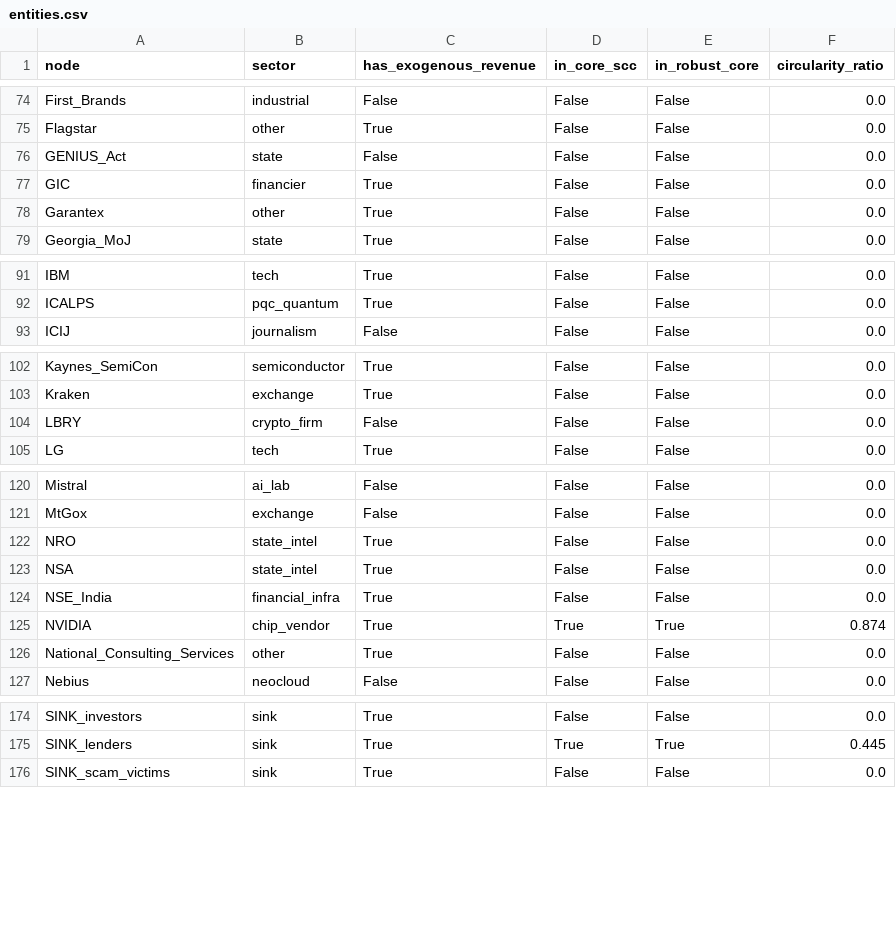
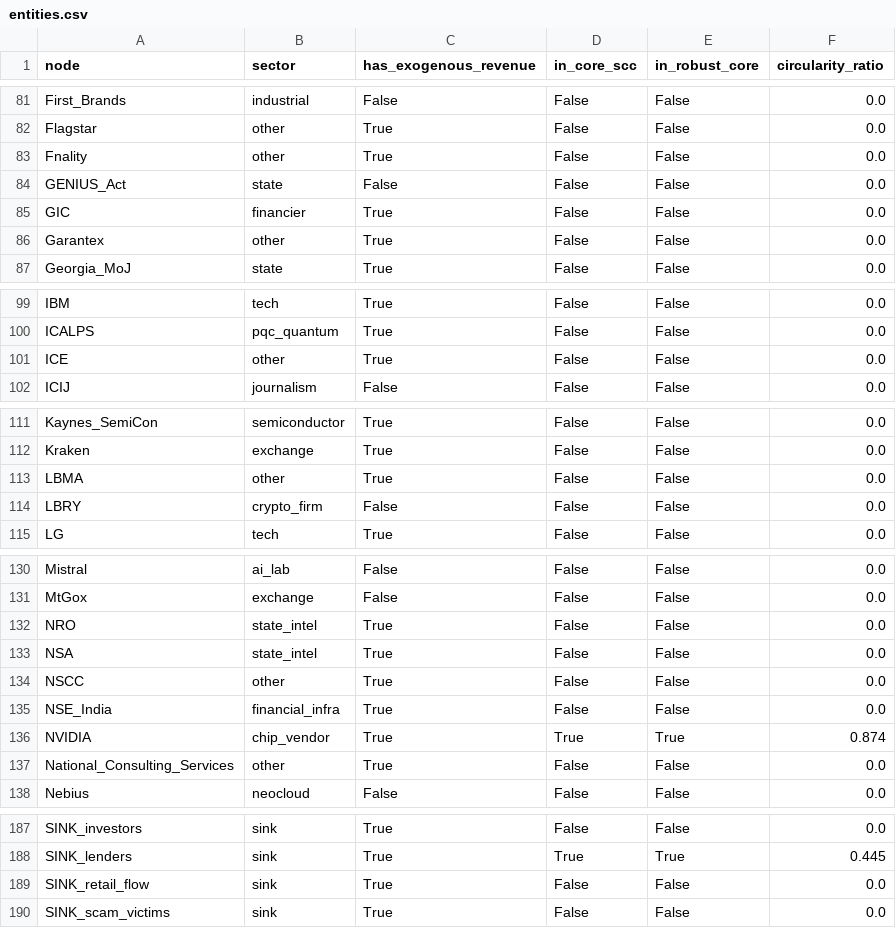
Before and after one commit to pq-cybarg/bubble-map, a CSV file: data/entities.csv, drawn as a sheet; only a part is shown, gaps mark what is left out; the diff covers the shown part only.

```diff
--- a/data/entities.csv
+++ b/data/entities.csv
@@ -75,2 +82,3 @@ First_Brands,industrial,False,False,False,0.0
 Flagstar,other,True,False,False,0.0
+Fnality,other,True,False,False,0.0
 GENIUS_Act,state,False,False,False,0.0
@@ -92,2 +100,3 @@ IBM,tech,True,False,False,0.0
 ICALPS,pqc_quantum,True,False,False,0.0
+ICE,other,True,False,False,0.0
 ICIJ,journalism,False,False,False,0.0
@@ -103,2 +112,3 @@ Kaynes_SemiCon,semiconductor,True,False,False,0.0
 Kraken,exchange,True,False,False,0.0
+LBMA,other,True,False,False,0.0
 LBRY,crypto_firm,False,False,False,0.0
@@ -123,2 +133,3 @@ NRO,state_intel,True,False,False,0.0
 NSA,state_intel,True,False,False,0.0
+NSCC,other,True,False,False,0.0
 NSE_India,financial_infra,True,False,False,0.0
@@ -175,2 +188,3 @@ SINK_investors,sink,True,False,False,0.0
 SINK_lenders,sink,True,True,True,0.445
+SINK_retail_flow,sink,True,False,False,0.0
 SINK_scam_victims,sink,True,False,False,0.0
```
Also changed, not shown: 10 added rows elsewhere in this file, data/edges.csv, 13 other files.
